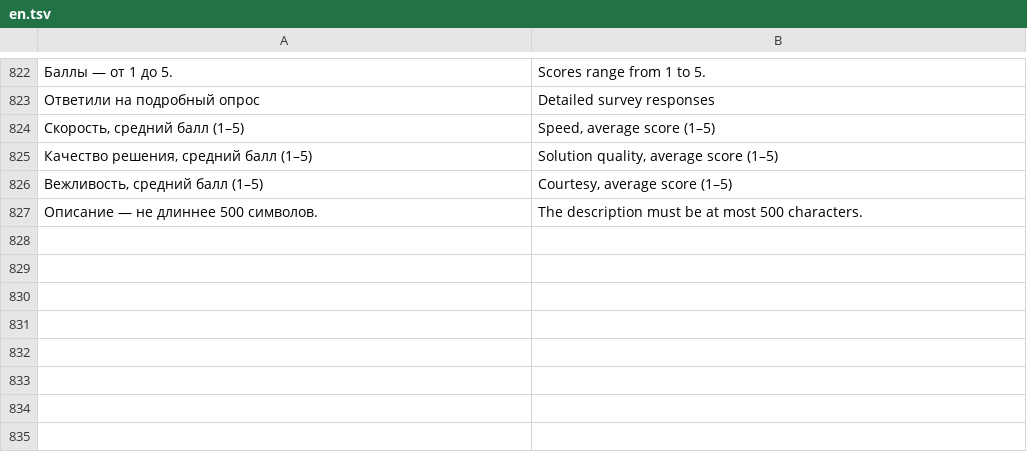
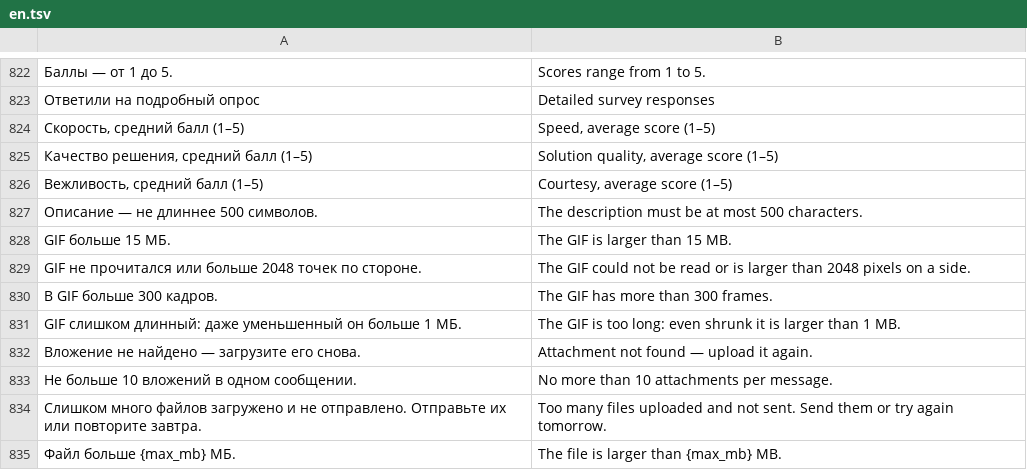
Before and after one commit to Starevg02/pult, a TSV file: crates/pult-core/src/l10n/en.tsv, drawn as a sheet; only a part is shown, gaps mark what is left out; the diff names each change by its address in the sheet, - before the commit and + after, or states it on an @@ line.

Commit message:
Pult 0.3.1: attachments in Messages
Files in chats: same types and size limit as ticket attachments, up to 10 per message, stored encrypted, visible to chat members only. Animated GIF avatars up to 15 MB are shrunk on the server.

```diff
--- a/crates/pult-core/src/l10n/en.tsv
+++ b/crates/pult-core/src/l10n/en.tsv
+row 828: GIF больше 15 МБ. | The GIF is larger than 15 MB.
+row 829: GIF не прочитался или больше 2048 точек по стороне. | The GIF could not be read or is larger than 2048 pixels on a side.
+row 830: В GIF больше 300 кадров. | The GIF has more than 300 frames.
+row 831: GIF слишком длинный: даже уменьшенный он больше 1 МБ. | The GIF is too long: even shrunk it is larger than 1 MB.
+row 832: Вложение не найдено — загрузите его снова. | Attachment not found — upload it again.
+row 833: Не больше 10 вложений в одном сообщении. | No more than 10 attachments per message.
+row 834: Слишком много файлов загружено и не отправлено. Отправьте их или повторите завтра. | Too many files uploaded and not sent. Send them or try again tomorrow.
+row 835: Файл больше {max_mb} МБ. | The file is larger than {max_mb} MB.
```
Also changed, not shown: crates/pult-core/src/l10n/zh.tsv, 30 other files.
